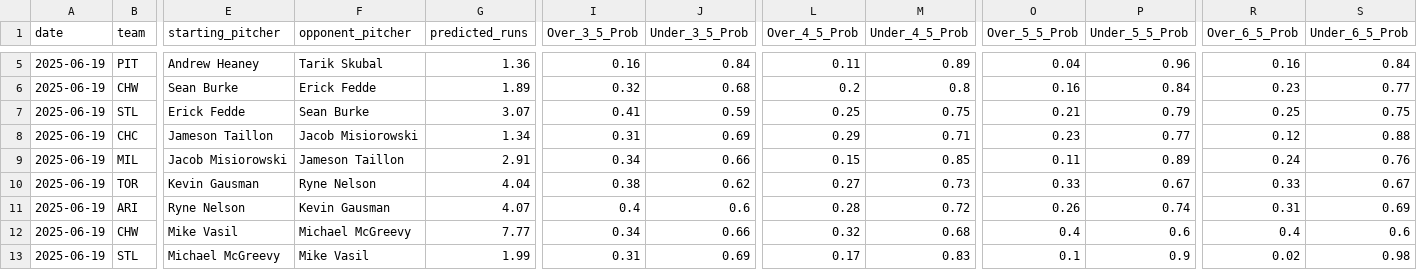
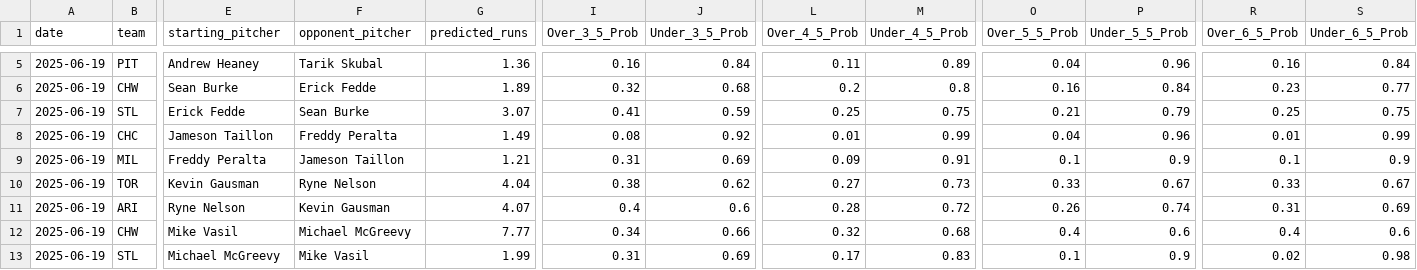
Before and after one commit to radgator13/perfect-model, a CSV file: outputs/team_predictions.csv, drawn as a sheet; only a part is shown, gaps mark what is left out; the diff covers the shown part only; the diff names each change by its address in the sheet, - before the commit and + after, or states it on an @@ line.

Commit message:
🔄 Auto-update: latest predictions and backfills

```diff
--- a/outputs/team_predictions.csv
+++ b/outputs/team_predictions.csv
-F8 (opponent_pitcher): Jacob Misiorowski
+F8 (opponent_pitcher): Freddy Peralta
-G8 (predicted_runs): 1.34
+G8 (predicted_runs): 1.49
-I8 (Over_3_5_Prob): 0.31
+I8 (Over_3_5_Prob): 0.08
-J8 (Under_3_5_Prob): 0.69
+J8 (Under_3_5_Prob): 0.92
-L8 (Over_4_5_Prob): 0.29
+L8 (Over_4_5_Prob): 0.01
-M8 (Under_4_5_Prob): 0.71
+M8 (Under_4_5_Prob): 0.99
-O8 (Over_5_5_Prob): 0.23
+O8 (Over_5_5_Prob): 0.04
-P8 (Under_5_5_Prob): 0.77
+P8 (Under_5_5_Prob): 0.96
-R8 (Over_6_5_Prob): 0.12
+R8 (Over_6_5_Prob): 0.01
-S8 (Under_6_5_Prob): 0.88
+S8 (Under_6_5_Prob): 0.99
-E9 (starting_pitcher): Jacob Misiorowski
+E9 (starting_pitcher): Freddy Peralta
-G9 (predicted_runs): 2.91
+G9 (predicted_runs): 1.21
-I9 (Over_3_5_Prob): 0.34
+I9 (Over_3_5_Prob): 0.31
-J9 (Under_3_5_Prob): 0.66
+J9 (Under_3_5_Prob): 0.69
-L9 (Over_4_5_Prob): 0.15
+L9 (Over_4_5_Prob): 0.09
-M9 (Under_4_5_Prob): 0.85
+M9 (Under_4_5_Prob): 0.91
-O9 (Over_5_5_Prob): 0.11
+O9 (Over_5_5_Prob): 0.1
-P9 (Under_5_5_Prob): 0.89
+P9 (Under_5_5_Prob): 0.9
-R9 (Over_6_5_Prob): 0.24
+R9 (Over_6_5_Prob): 0.1
-S9 (Under_6_5_Prob): 0.76
+S9 (Under_6_5_Prob): 0.9
```
Also changed, not shown: 18 edited cells elsewhere in this file, data/predicted_runs.csv, outputs/pitcher_k_predictions.csv, 2 other files.
